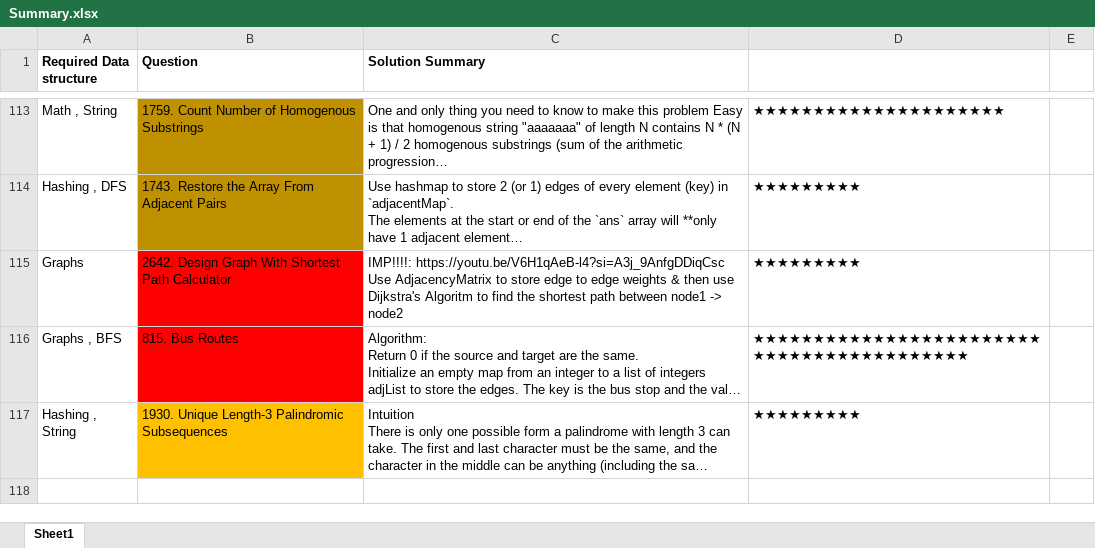
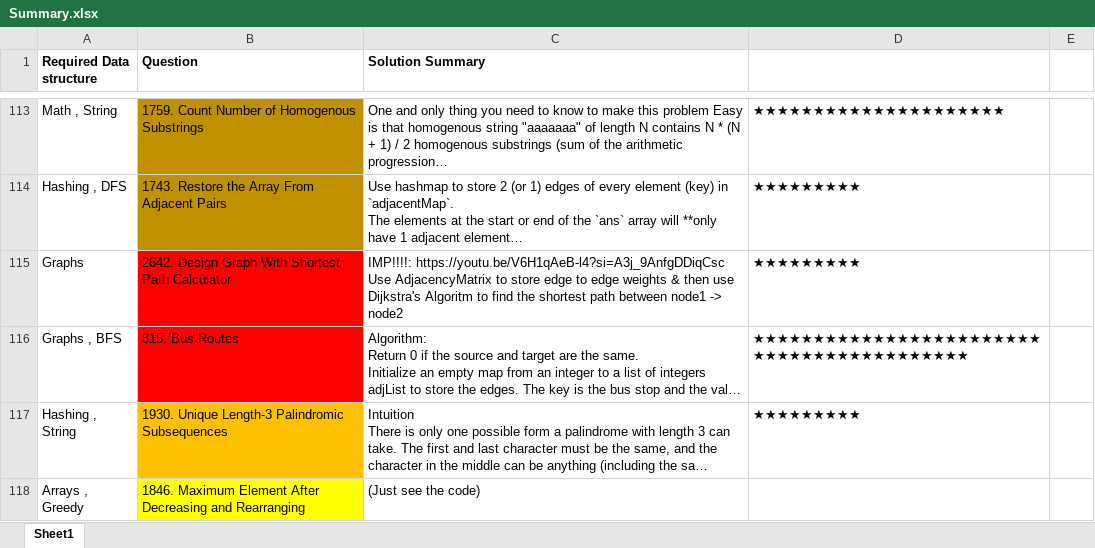
Before and after one commit to OP-75/Leetcode, an Excel workbook: Summary.xlsx, sheet Sheet1, drawn as a sheet; only a part is shown, gaps mark what is left out; long unchanged cells end in …; values as stored, in another font and other column widths than the file's, no borders; the diff names each change by its address in the sheet, - before the commit and + after, or states it on an @@ line.

```diff
--- a/Summary.xlsx (sheet Sheet1)
+++ b/Summary.xlsx (sheet Sheet1)
+row 118: Arrays , Greedy | 1846. Maximum Element After Decreasing and Rearranging | (Just see the code)
```
Also changed, not shown: 2 other files.
